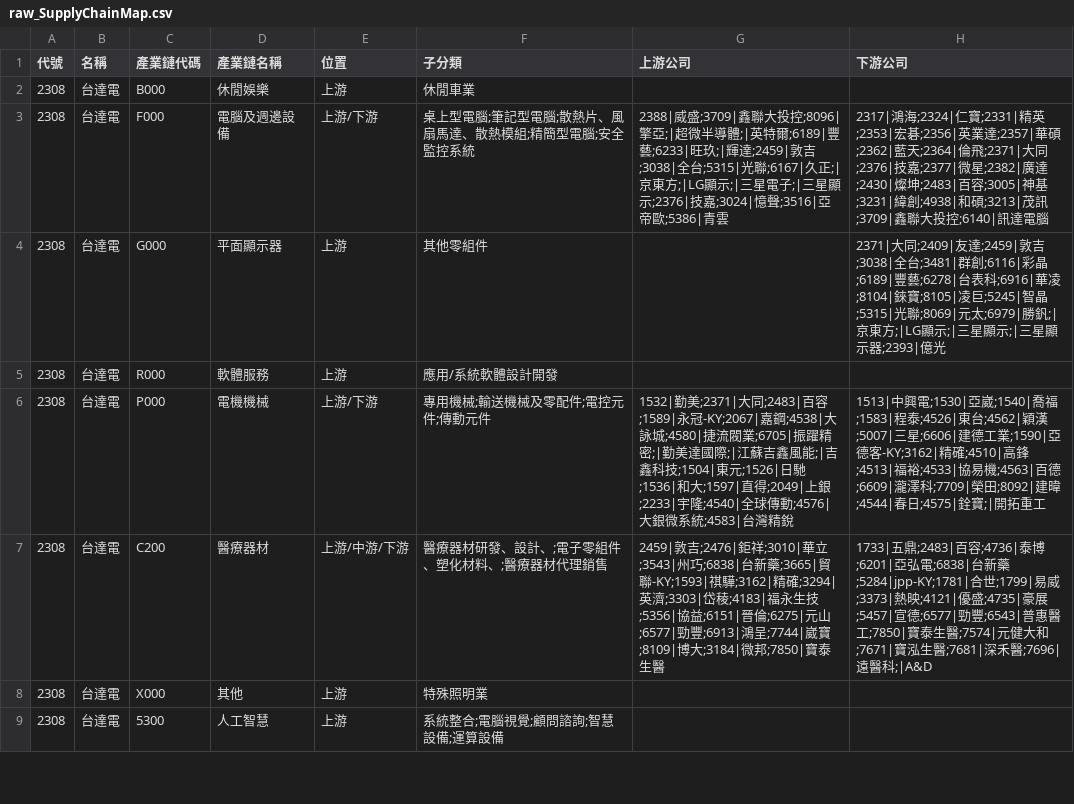
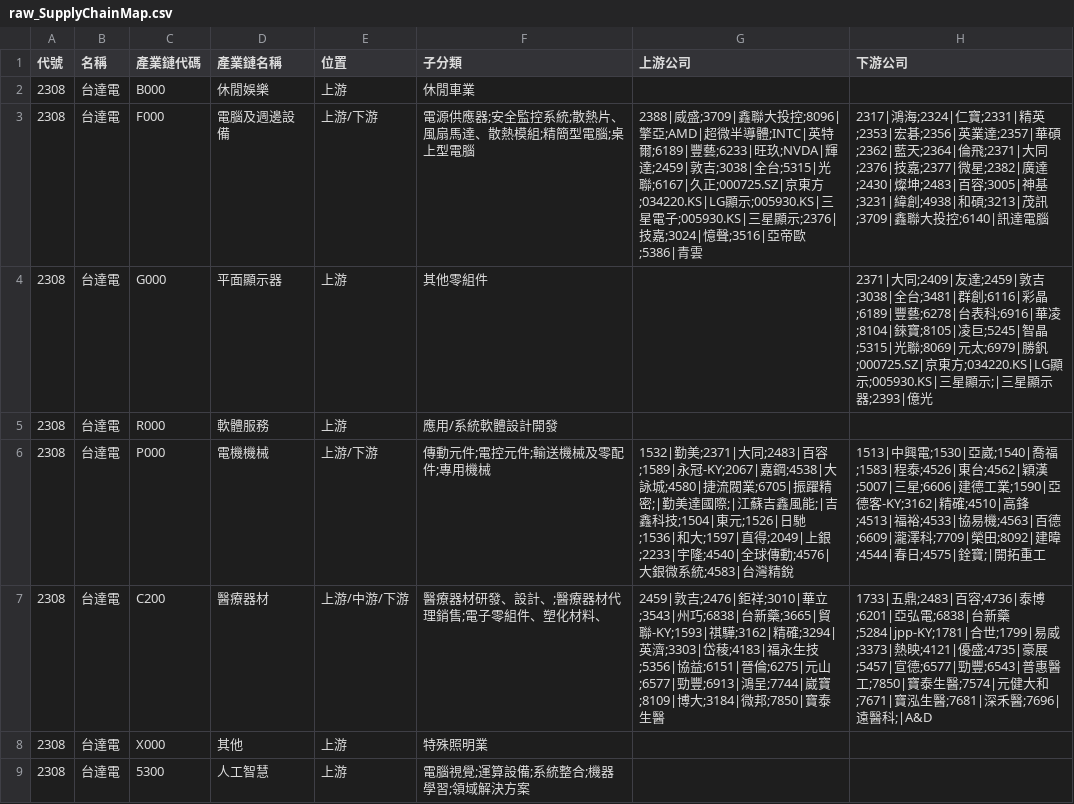
Before and after one commit to wenchiehlee-investment/ic.tpex.org.tw, a CSV file: data/raw_SupplyChainMap.csv, drawn as a sheet; only a part is shown; the diff covers the shown part only.

```diff
--- a/data/raw_SupplyChainMap.csv
+++ b/data/raw_SupplyChainMap.csv
@@ -2,8 +2,8 @@
 2308,台達電,B000,休閒娛樂,上游,休閒車業,,
-2308,台達電,F000,電腦及週邊設備,上游/下游,桌上型電腦;筆記型電腦;散熱片、風扇馬達、散熱模組;精簡型電腦;安全監控系統,2388|威盛;3709|鑫聯大投控;8096|擎亞;|超微半導體;|英特爾;6189|豐藝;6233|旺玖;|輝達;2459|敦吉;3038|全台;5315|光聯;6167|久正;|京東方;|LG顯示;|三星電子;|三星顯示;2376|技嘉;3024|憶聲;3516|亞帝歐;5386|青雲,2317|鴻海;2324|仁寶;2331|精英;2353|宏碁;2356|英業達;2357|華碩;2362|藍天;2364|倫飛;2371|大同;2376|技嘉;2377|微星;2382|廣達;2430|燦坤;2483|百容;3005|神基;3231|緯創;4938|和碩;3213|茂訊;3709|鑫聯大投控;6140|訊達電腦
-2308,台達電,G000,平面顯示器,上游,其他零組件,,2371|大同;2409|友達;2459|敦吉;3038|全台;3481|群創;6116|彩晶;6189|豐藝;6278|台表科;6916|華凌;8104|錸寶;8105|凌巨;5245|智晶;5315|光聯;8069|元太;6979|勝釩;|京東方;|LG顯示;|三星顯示;|三星顯示器;2393|億光
+2308,台達電,F000,電腦及週邊設備,上游/下游,電源供應器;安全監控系統;散熱片、風扇馬達、散熱模組;精簡型電腦;桌上型電腦,2388|威盛;3709|鑫聯大投控;8096|擎亞;AMD|超微半導體;INTC|英特爾;6189|豐藝;6233|旺玖;NVDA|輝達;2459|敦吉;3038|全台;5315|光聯;6167|久正;000725.SZ|京東方;034220.KS|LG顯示;005930.KS|三星電子;005930.KS|三星顯示;2376|技嘉;3024|憶聲;3516|亞帝歐;5386|青雲,2317|鴻海;2324|仁寶;2331|精英;2353|宏碁;2356|英業達;2357|華碩;2362|藍天;2364|倫飛;2371|大同;2376|技嘉;2377|微星;2382|廣達;2430|燦坤;2483|百容;3005|神基;3231|緯創;4938|和碩;3213|茂訊;3709|鑫聯大投控;6140|訊達電腦
+2308,台達電,G000,平面顯示器,上游,其他零組件,,2371|大同;2409|友達;2459|敦吉;3038|全台;3481|群創;6116|彩晶;6189|豐藝;6278|台表科;6916|華凌;8104|錸寶;8105|凌巨;5245|智晶;5315|光聯;8069|元太;6979|勝釩;000725.SZ|京東方;034220.KS|LG顯示;005930.KS|三星顯示;|三星顯示器;2393|億光
 2308,台達電,R000,軟體服務,上游,應用/系統軟體設計開發,,
-2308,台達電,P000,電機機械,上游/下游,專用機械;輸送機械及零配件;電控元件;傳動元件,1532|勤美;2371|大同;2483|百容;1589|永冠-KY;2067|嘉鋼;4538|大詠城;4580|捷流閥業;6705|振躍精密;|勤美達國際;|江蘇吉鑫風能;|吉鑫科技;1504|東元;1526|日馳;1536|和大;1597|直得;2049|上銀;2233|宇隆;4540|全球傳動;4576|大銀微系統;4583|台灣精銳,1513|中興電;1530|亞崴;1540|喬福;1583|程泰;4526|東台;4562|穎漢;5007|三星;6606|建德工業;1590|亞德客-KY;3162|精確;4510|高鋒;4513|福裕;4533|協易機;4563|百德;6609|瀧澤科;7709|榮田;8092|建暐;4544|春日;4575|銓寶;|開拓重工
-2308,台達電,C200,醫療器材,上游/中游/下游,醫療器材研發、設計、;電子零組件、塑化材料、;醫療器材代理銷售,2459|敦吉;2476|鉅祥;3010|華立;3543|州巧;6838|台新藥;3665|貿聯-KY;1593|祺驊;3162|精確;3294|英濟;3303|岱稜;4183|福永生技;5356|協益;6151|晉倫;6275|元山;6577|勁豐;6913|鴻呈;7744|崴寶;8109|博大;3184|微邦;7850|寶泰生醫,1733|五鼎;2483|百容;4736|泰博;6201|亞弘電;6838|台新藥;5284|jpp-KY;1781|合世;1799|易威;3373|熱映;4121|優盛;4735|豪展;5457|宣德;6577|勁豐;6543|普惠醫工;7850|寶泰生醫;7574|元健大和;7671|寶泓生醫;7681|深禾醫;7696|遠醫科;|A&D
+2308,台達電,P000,電機機械,上游/下游,傳動元件;電控元件;輸送機械及零配件;專用機械,1532|勤美;2371|大同;2483|百容;1589|永冠-KY;2067|嘉鋼;4538|大詠城;4580|捷流閥業;6705|振躍精密;|勤美達國際;|江蘇吉鑫風能;|吉鑫科技;1504|東元;1526|日馳;1536|和大;1597|直得;2049|上銀;2233|宇隆;4540|全球傳動;4576|大銀微系統;4583|台灣精銳,1513|中興電;1530|亞崴;1540|喬福;1583|程泰;4526|東台;4562|穎漢;5007|三星;6606|建德工業;1590|亞德客-KY;3162|精確;4510|高鋒;4513|福裕;4533|協易機;4563|百德;6609|瀧澤科;7709|榮田;8092|建暐;4544|春日;4575|銓寶;|開拓重工
+2308,台達電,C200,醫療器材,上游/中游/下游,醫療器材研發、設計、;醫療器材代理銷售;電子零組件、塑化材料、,2459|敦吉;2476|鉅祥;3010|華立;3543|州巧;6838|台新藥;3665|貿聯-KY;1593|祺驊;3162|精確;3294|英濟;3303|岱稜;4183|福永生技;5356|協益;6151|晉倫;6275|元山;6577|勁豐;6913|鴻呈;7744|崴寶;8109|博大;3184|微邦;7850|寶泰生醫,1733|五鼎;2483|百容;4736|泰博;6201|亞弘電;6838|台新藥;5284|jpp-KY;1781|合世;1799|易威;3373|熱映;4121|優盛;4735|豪展;5457|宣德;6577|勁豐;6543|普惠醫工;7850|寶泰生醫;7574|元健大和;7671|寶泓生醫;7681|深禾醫;7696|遠醫科;|A&D
 2308,台達電,X000,其他,上游,特殊照明業,,
-2308,台達電,5300,人工智慧,上游,系統整合;電腦視覺;顧問諮詢;智慧設備;運算設備,,
+2308,台達電,5300,人工智慧,上游,電腦視覺;運算設備;系統整合;機器學習;領域解決方案,,
```
Also changed, not shown: 137 edited cells elsewhere in this file, data/raw_SupplyChain_5500.csv, data/raw_SupplyChain_D000.csv, 15 other files.
